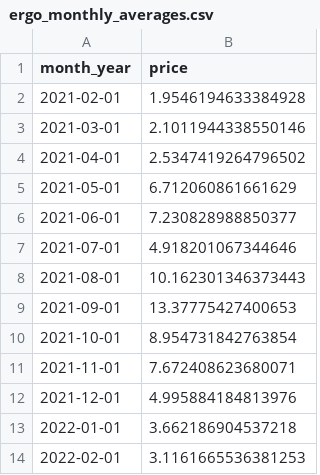
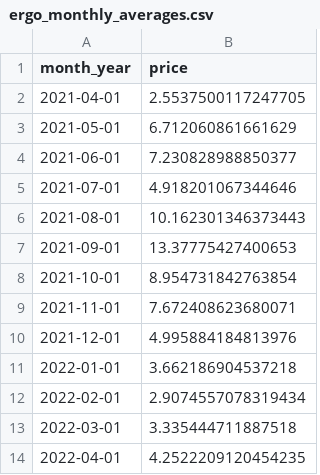
Before and after one commit to crystoll/coingecko_cryptoprices, a CSV file: ergo_monthly_averages.csv, drawn as a sheet.

```diff
--- a/ergo_monthly_averages.csv
+++ b/ergo_monthly_averages.csv
@@ -1,5 +1,3 @@
 "month_year","price"
-"2021-02-01",1.9546194633384928
-"2021-03-01",2.1011944338550146
-"2021-04-01",2.5347419264796502
+"2021-04-01",2.5537500117247705
 "2021-05-01",6.712060861661629
@@ -13,2 +11,4 @@
 "2022-01-01",3.662186904537218
-"2022-02-01",3.1161665536381253
+"2022-02-01",2.9074557078319434
+"2022-03-01",3.335444711887518
+"2022-04-01",4.2522209120454235
```
Also changed, not shown: bitcoin_market_chart.csv, bitcoin_monthly_averages.csv, 3 other files.
